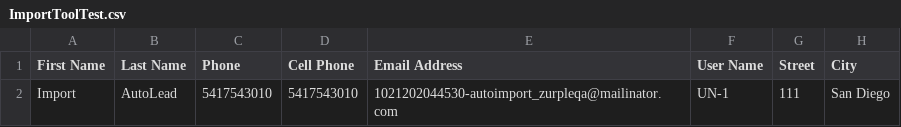
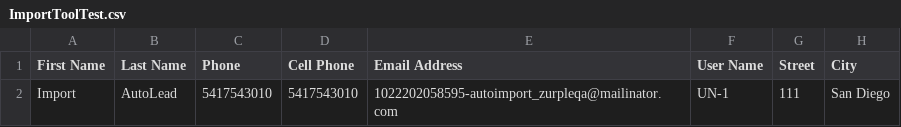
Before and after one commit to aqibh1/Zurple_Automation, a CSV file: resources/data/ImportToolTest.csv, drawn as a sheet; only a part is shown; the diff names each change by its address in the sheet, - before the commit and + after, or states it on an @@ line.

```diff
--- a/resources/data/ImportToolTest.csv
+++ b/resources/data/ImportToolTest.csv
-E2 (Email Address): 1021202044530-autoimport_zurpleqa@mailinator.com
+E2 (Email Address): 1022202058595-autoimport_zurpleqa@mailinator.com
```
Also changed, not shown: 4 other files.
